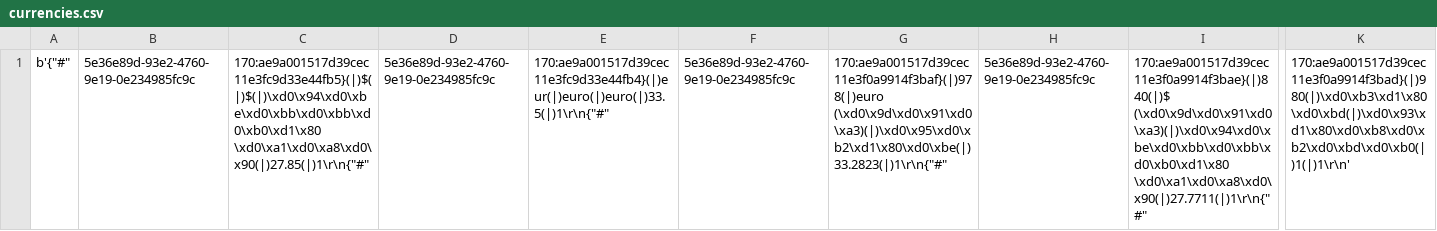
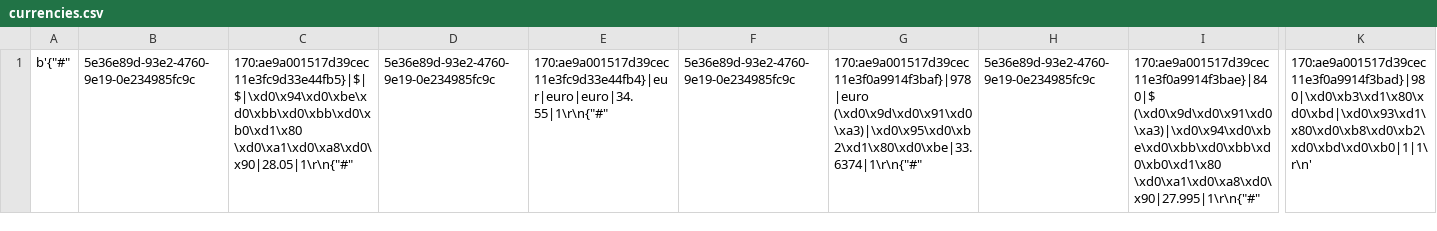
Before and after one commit to TorsionGroup/decort_shop, a CSV file: decort_shop/shop/api/cache/currencies.csv, drawn as a sheet; only a part is shown, gaps mark what is left out; the diff names each change by its address in the sheet, - before the commit and + after, or states it on an @@ line.

```diff
--- a/decort_shop/shop/api/cache/currencies.csv
+++ b/decort_shop/shop/api/cache/currencies.csv
-C1: 170:ae9a001517d39cec11e3fc9d33e44fb5}(|)$(|)$(|)\xd0\x94\xd0\xbe\xd0\xbb\xd0\xbb\xd0\xb0\xd1\x80 \xd0\xa1\xd0\xa8\xd0\x90(|)27.85(|)1\r\n{"#"
+C1: 170:ae9a001517d39cec11e3fc9d33e44fb5}|$|$|\xd0\x94\xd0\xbe\xd0\xbb\xd0\xbb\xd0\xb0\xd1\x80 \xd0\xa1\xd0\xa8\xd0\x90|28.05|1\r\n{"#"
-E1: 170:ae9a001517d39cec11e3fc9d33e44fb4}(|)eur(|)euro(|)euro(|)33.5(|)1\r\n{"#"
+E1: 170:ae9a001517d39cec11e3fc9d33e44fb4}|eur|euro|euro|34.55|1\r\n{"#"
-G1: 170:ae9a001517d39cec11e3f0a9914f3baf}(|)978(|)euro (\xd0\x9d\xd0\x91\xd0\xa3)(|)\xd0\x95\xd0\xb2\xd1\x80\xd0\xbe(|)33.2823(|)1\r\n{"#"
+G1: 170:ae9a001517d39cec11e3f0a9914f3baf}|978|euro (\xd0\x9d\xd0\x91\xd0\xa3)|\xd0\x95\xd0\xb2\xd1\x80\xd0\xbe|33.6374|1\r\n{"#"
-I1: 170:ae9a001517d39cec11e3f0a9914f3bae}(|)840(|)$ (\xd0\x9d\xd0\x91\xd0\xa3)(|)\xd0\x94\xd0\xbe\xd0\xbb\xd0\xbb\xd0\xb0\xd1\x80 \xd0\xa1\xd0\xa8\xd0\x90(|)27.7711(|)1\r\n{"#"
+I1: 170:ae9a001517d39cec11e3f0a9914f3bae}|840|$ (\xd0\x9d\xd0\x91\xd0\xa3)|\xd0\x94\xd0\xbe\xd0\xbb\xd0\xbb\xd0\xb0\xd1\x80 \xd0\xa1\xd0\xa8\xd0\x90|27.995|1\r\n{"#"
-K1: 170:ae9a001517d39cec11e3f0a9914f3bad}(|)980(|)\xd0\xb3\xd1\x80\xd0\xbd(|)\xd0\x93\xd1\x80\xd0\xb8\xd0\xb2\xd0\xbd\xd0\xb0(|)1(|)1\r\n'
+K1: 170:ae9a001517d39cec11e3f0a9914f3bad}|980|\xd0\xb3\xd1\x80\xd0\xbd|\xd0\x93\xd1\x80\xd0\xb8\xd0\xb2\xd0\xbd\xd0\xb0|1|1\r\n'
```
Also changed, not shown: decort_shop/shop/api/cache/brands.csv, decort_shop/shop/api/download/currencies.csv, 3 other files.
